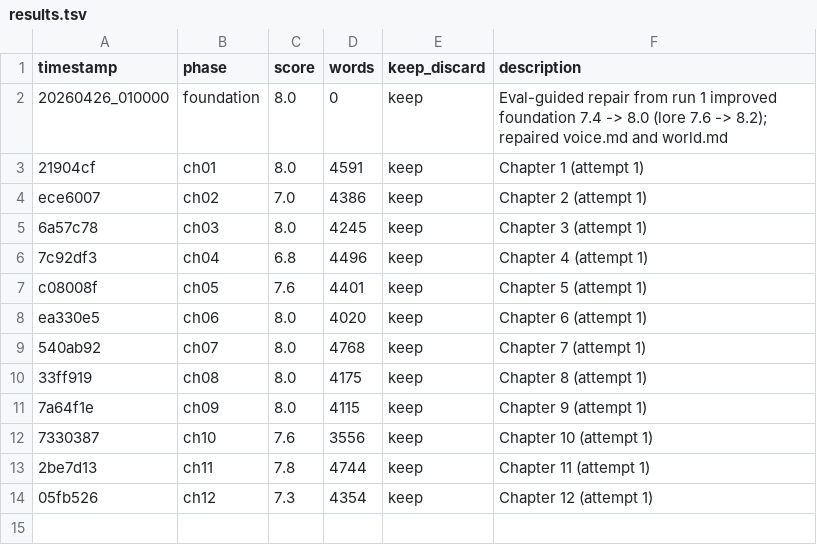
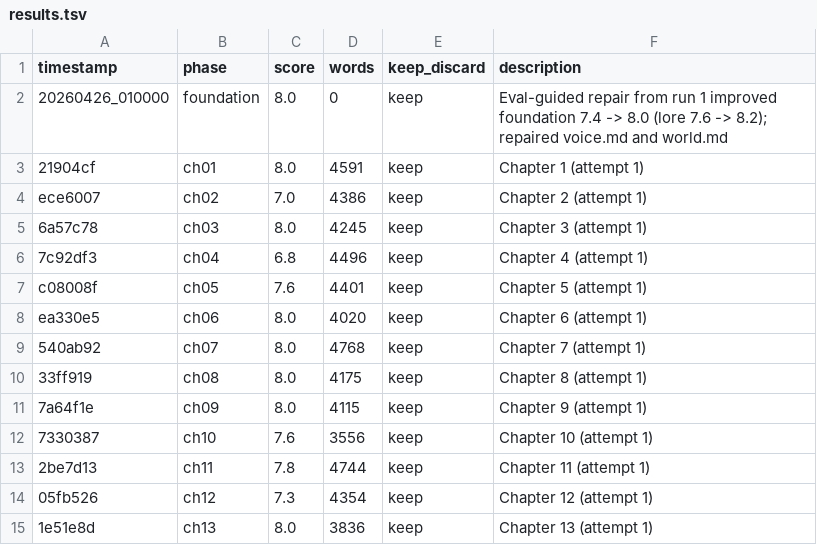
Before and after one commit to davetist/autonovel-codex, a TSV file: results.tsv, drawn as a sheet.

Commit message:
ch14: score 8.0, 5340w

```diff
--- a/results.tsv
+++ b/results.tsv
@@ -14 +14,2 @@ ea330e5	ch06	8.0	4020	keep	Chapter 6 (attempt 1)
 05fb526	ch12	7.3	4354	keep	Chapter 12 (attempt 1)
+1e51e8d	ch13	8.0	3836	keep	Chapter 13 (attempt 1)
```
Also changed, not shown: 4 other files.
